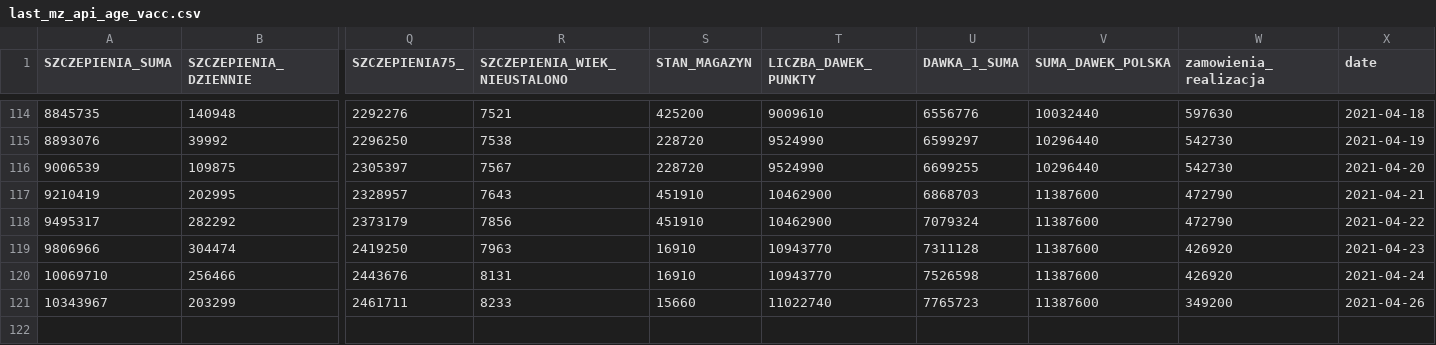
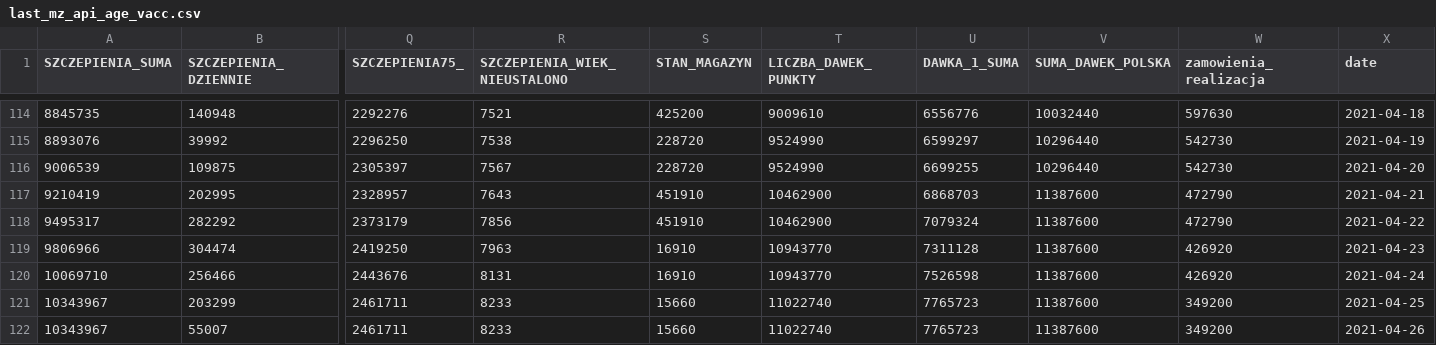
Before and after one commit to wieslawseweryn/wieslawseweryn.github.io, a CSV file: last_mz_api_age_vacc.csv, drawn as a sheet; only a part is shown, gaps mark what is left out; rows hold the shown columns only; the diff names each change by its address in the sheet, - before the commit and + after, or states it on an @@ line.

```diff
--- a/last_mz_api_age_vacc.csv
+++ b/last_mz_api_age_vacc.csv
-X121 (date): 2021-04-26
+X121 (date): 2021-04-25
+row 122: 10343967 | 55007 | 2461711 | 8233 | 15660 | 11022740 | 7765723 | 11387600 | 349200 | 2021-04-26
```
